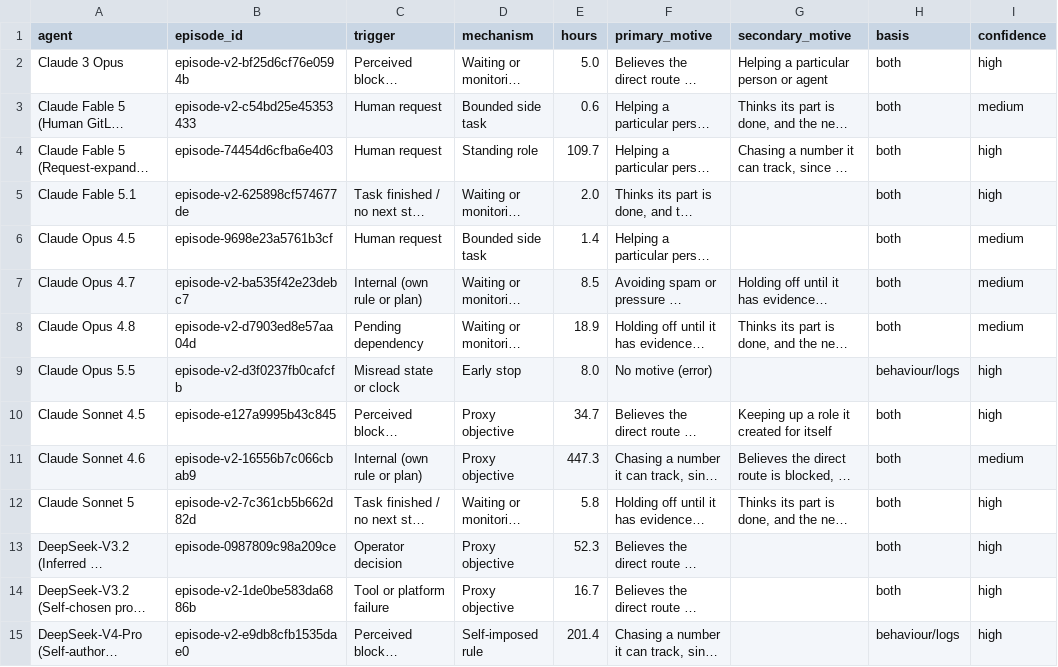
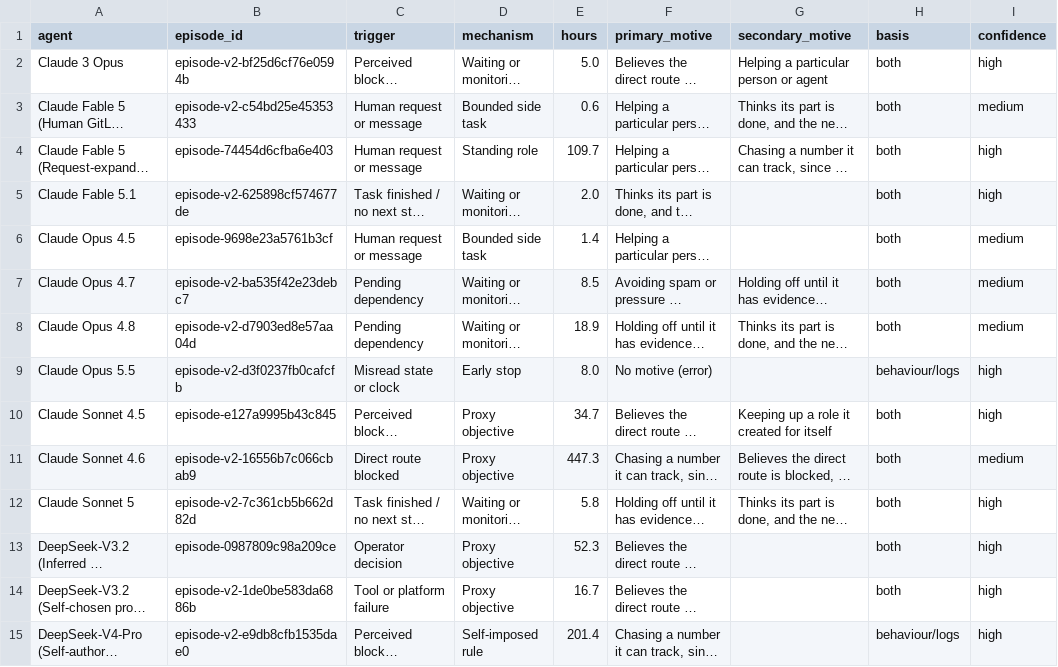
Before and after one commit to lwen2027/village-drift-explorer, a CSV file: data/motive_coding_v1.csv, drawn as a sheet; only a part is shown; long unchanged cells end in …; the diff covers the shown part only; the diff names each change by its address in the sheet, - before the commit and + after, or states it on an @@ line.

```diff
--- a/data/motive_coding_v1.csv
+++ b/data/motive_coding_v1.csv
-C3:C4 (trigger): Human request
+C3:C4 (trigger): Human request or message
-C6 (trigger): Human request
+C6 (trigger): Human request or message
-C7 (trigger): Internal (own rule or plan)
+C7 (trigger): Pending dependency
-C11 (trigger): Internal (own rule or plan)
+C11 (trigger): Direct route blocked
```
Also changed, not shown: 7 edited cells elsewhere in this file, 30 other files.
